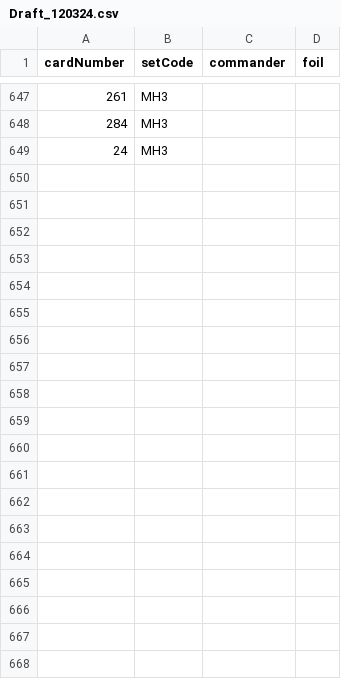
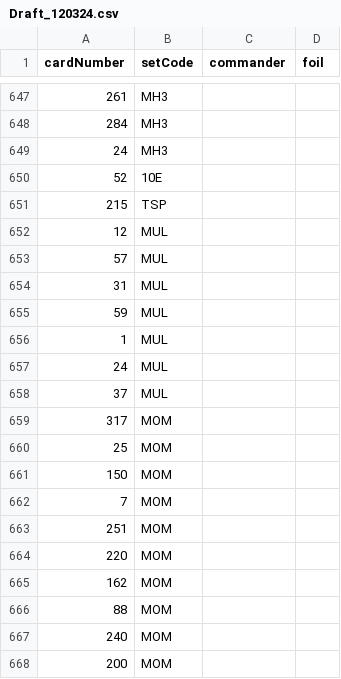
Before and after one commit to JonMcConville/MTGDatabase, a CSV file: Decks/Draft_120324.csv, drawn as a sheet; only a part is shown, gaps mark what is left out; the diff covers the shown part only; the diff names each change by its address in the sheet, - before the commit and + after, or states it on an @@ line.

```diff
--- a/Decks/Draft_120324.csv
+++ b/Decks/Draft_120324.csv
+row 650: 52 | 10E
+row 651: 215 | TSP
+row 652: 12 | MUL
+row 653: 57 | MUL
+row 654: 31 | MUL
+row 655: 59 | MUL
+row 656: 1 | MUL
+row 657: 24 | MUL
+row 658: 37 | MUL
+row 659: 317 | MOM
+row 660: 25 | MOM
+row 661: 150 | MOM
+row 662: 7 | MOM
+row 663: 251 | MOM
+row 664: 220 | MOM
+row 665: 162 | MOM
+row 666: 88 | MOM
+row 667: 240 | MOM
+row 668: 200 | MOM
```
Also changed, not shown: 54 added rows elsewhere in this file, Decks/Mycotyrant_130324.csv, Decks/Rares.csv, 7 other files.
